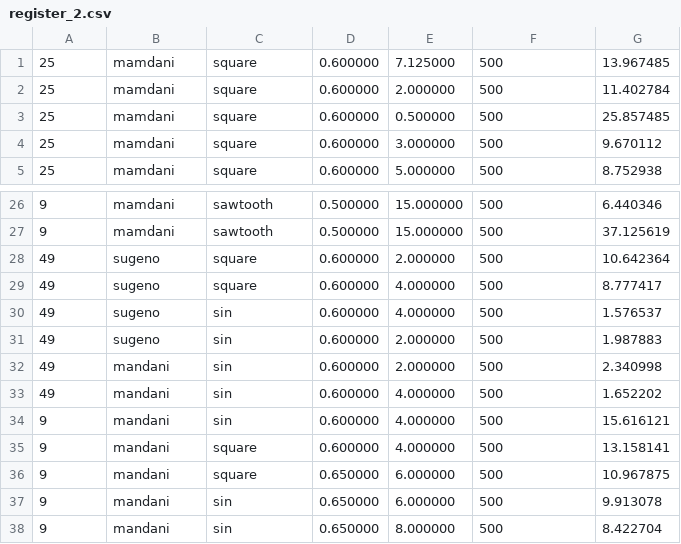
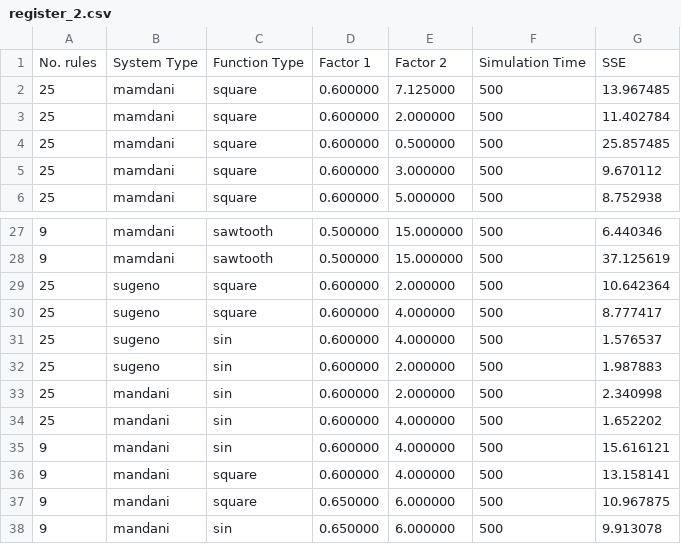
Before and after one commit to PomatoCoCEO/ML_Projects, a CSV file: Fuzzy/code/register_2.csv, drawn as a sheet; only a part is shown, gaps mark what is left out; the shorter side is filled out with more unchanged rows.

Commit message:
DEV: correct 49 to 25

```diff
--- a/Fuzzy/code/register_2.csv
+++ b/Fuzzy/code/register_2.csv
@@ -1 +1,2 @@
+No. rules,System Type,Function Type,Factor 1,Factor 2,Simulation Time,SSE
 25,mamdani,square,0.600000,7.125000,500,13.967485
@@ -27,8 +28,8 @@
 9,mamdani,sawtooth,0.500000,15.000000,500,37.125619
-49,sugeno,square,0.600000,2.000000,500,10.642364
-49,sugeno,square,0.600000,4.000000,500,8.777417
-49,sugeno,sin,0.600000,4.000000,500,1.576537
-49,sugeno,sin,0.600000,2.000000,500,1.987883
-49,mandani,sin,0.600000,2.000000,500,2.340998
-49,mandani,sin,0.600000,4.000000,500,1.652202
+25,sugeno,square,0.600000,2.000000,500,10.642364
+25,sugeno,square,0.600000,4.000000,500,8.777417
+25,sugeno,sin,0.600000,4.000000,500,1.576537
+25,sugeno,sin,0.600000,2.000000,500,1.987883
+25,mandani,sin,0.600000,2.000000,500,2.340998
+25,mandani,sin,0.600000,4.000000,500,1.652202
 9,mandani,sin,0.600000,4.000000,500,15.616121
```
